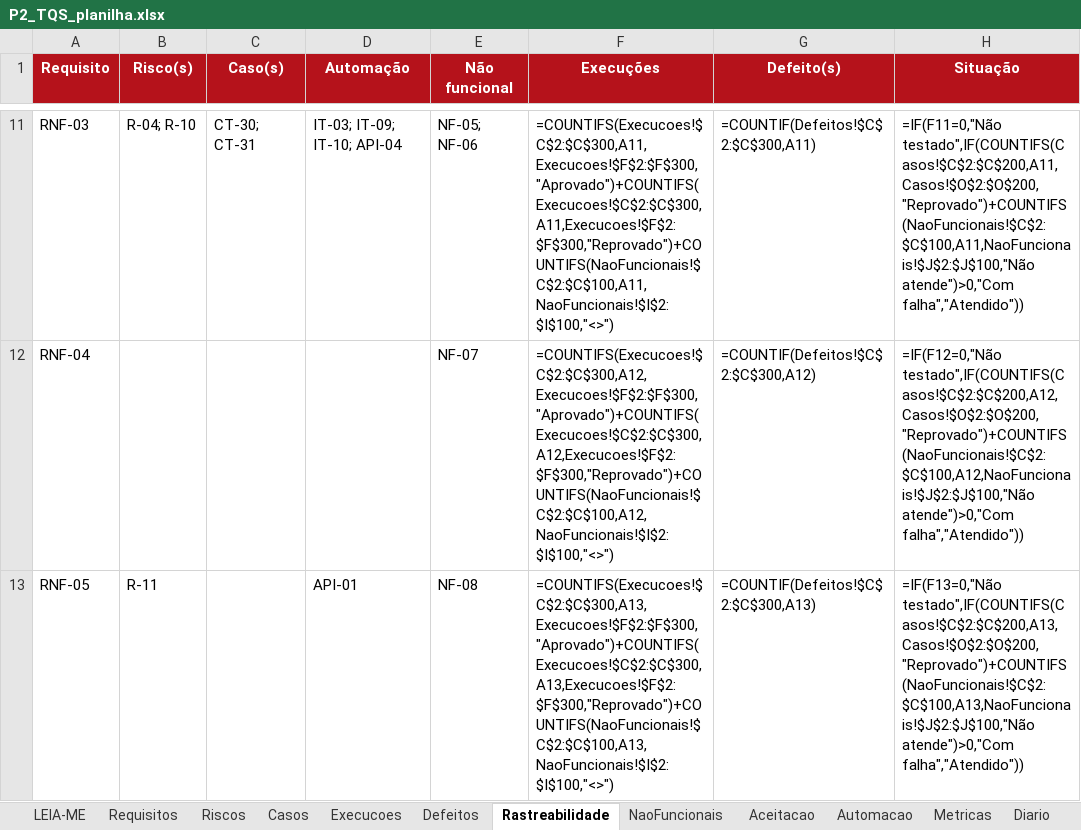
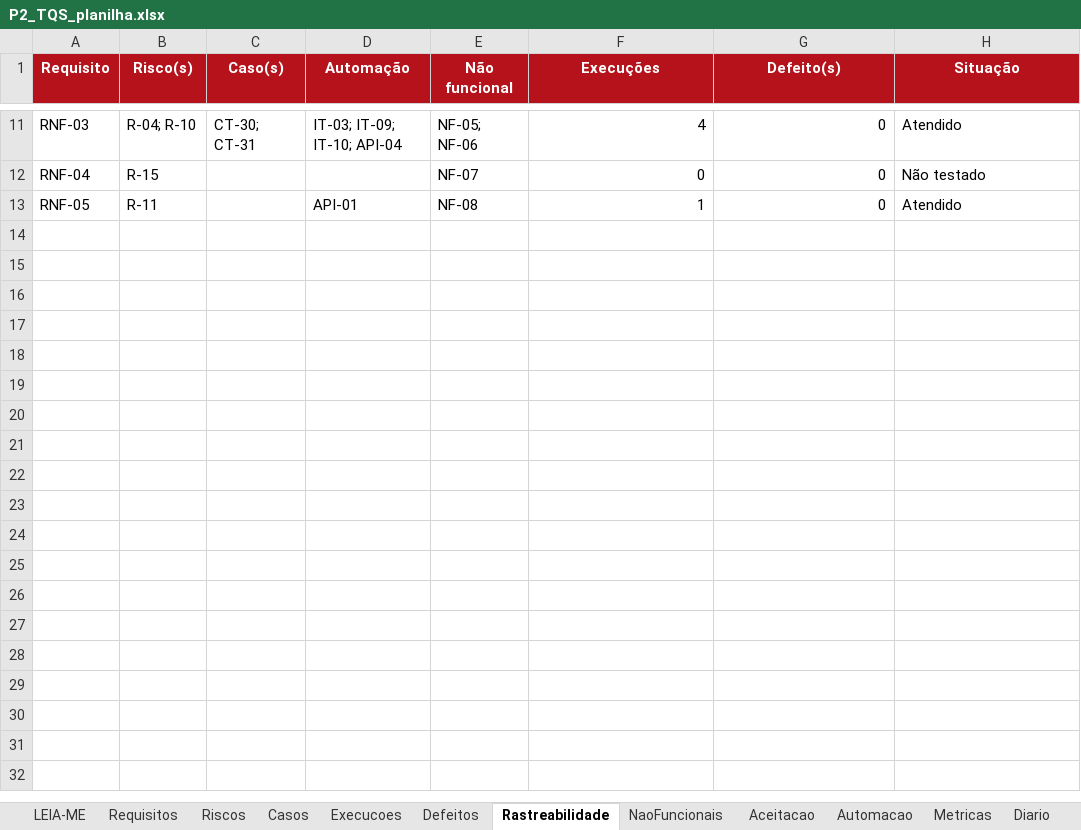
Before and after one commit to mcoldibelli/testes, an Excel workbook: docs/P2_TQS_planilha.xlsx, sheet Rastreabilidade, drawn as a sheet; only a part is shown, gaps mark what is left out; values as stored, in another font and other column widths than the file's, no borders; formulas without a stored value are shown as written; the diff covers the shown part only; the diff names each change by its address in the sheet, - before the commit and + after, or states it on an @@ line.

```diff
--- a/docs/P2_TQS_planilha.xlsx (sheet Rastreabilidade)
+++ b/docs/P2_TQS_planilha.xlsx (sheet Rastreabilidade)
-F11 (Execuções): =COUNTIFS(Execucoes!$C$2:$C$300,A11,Execucoes!$F$2:$F$300,"Aprovado")+COUNTIFS(Execucoes!$C$2:$C$300,A11,Execucoes!$F$2:$F$300,"Reprovado")+COUNTIFS(NaoFuncionais!$C$2:$C$100,A11,NaoFuncionais!$I$2:$I$100,"<>")
+F11 (Execuções): 4
-G11 (Defeito(s)): =COUNTIF(Defeitos!$C$2:$C$300,A11)
+G11 (Defeito(s)): 0
-H11 (Situação): =IF(F11=0,"Não testado",IF(COUNTIFS(Casos!$C$2:$C$200,A11,Casos!$O$2:$O$200,"Reprovado")+COUNTIFS(NaoFuncionais!$C$2:$C$100,A11,NaoFuncionais!$J$2:$J$100,"Não atende")>0,"Com falha","Atendido"))
+H11 (Situação): Atendido
-B12 (Risco(s)): (empty)
+B12 (Risco(s)): R-15
-F12 (Execuções): =COUNTIFS(Execucoes!$C$2:$C$300,A12,Execucoes!$F$2:$F$300,"Aprovado")+COUNTIFS(Execucoes!$C$2:$C$300,A12,Execucoes!$F$2:$F$300,"Reprovado")+COUNTIFS(NaoFuncionais!$C$2:$C$100,A12,NaoFuncionais!$I$2:$I$100,"<>")
+F12 (Execuções): 0
-G12 (Defeito(s)): =COUNTIF(Defeitos!$C$2:$C$300,A12)
+G12 (Defeito(s)): 0
-H12 (Situação): =IF(F12=0,"Não testado",IF(COUNTIFS(Casos!$C$2:$C$200,A12,Casos!$O$2:$O$200,"Reprovado")+COUNTIFS(NaoFuncionais!$C$2:$C$100,A12,NaoFuncionais!$J$2:$J$100,"Não atende")>0,"Com falha","Atendido"))
+H12 (Situação): Não testado
-F13 (Execuções): =COUNTIFS(Execucoes!$C$2:$C$300,A13,Execucoes!$F$2:$F$300,"Aprovado")+COUNTIFS(Execucoes!$C$2:$C$300,A13,Execucoes!$F$2:$F$300,"Reprovado")+COUNTIFS(NaoFuncionais!$C$2:$C$100,A13,NaoFuncionais!$I$2:$I$100,"<>")
+F13 (Execuções): 1
-G13 (Defeito(s)): =COUNTIF(Defeitos!$C$2:$C$300,A13)
+G13 (Defeito(s)): 0
-H13 (Situação): =IF(F13=0,"Não testado",IF(COUNTIFS(Casos!$C$2:$C$200,A13,Casos!$O$2:$O$200,"Reprovado")+COUNTIFS(NaoFuncionais!$C$2:$C$100,A13,NaoFuncionais!$J$2:$J$100,"Não atende")>0,"Com falha","Atendido"))
+H13 (Situação): Atendido
```
Also changed, not shown: 30 edited cells elsewhere in this sheet, sheet Execucoes, sheet Casos, sheet Metricas, sheet Riscos, sheet Diario, sheet Aceitacao, 1 more sheet, charts or pictures, 11 other files.
